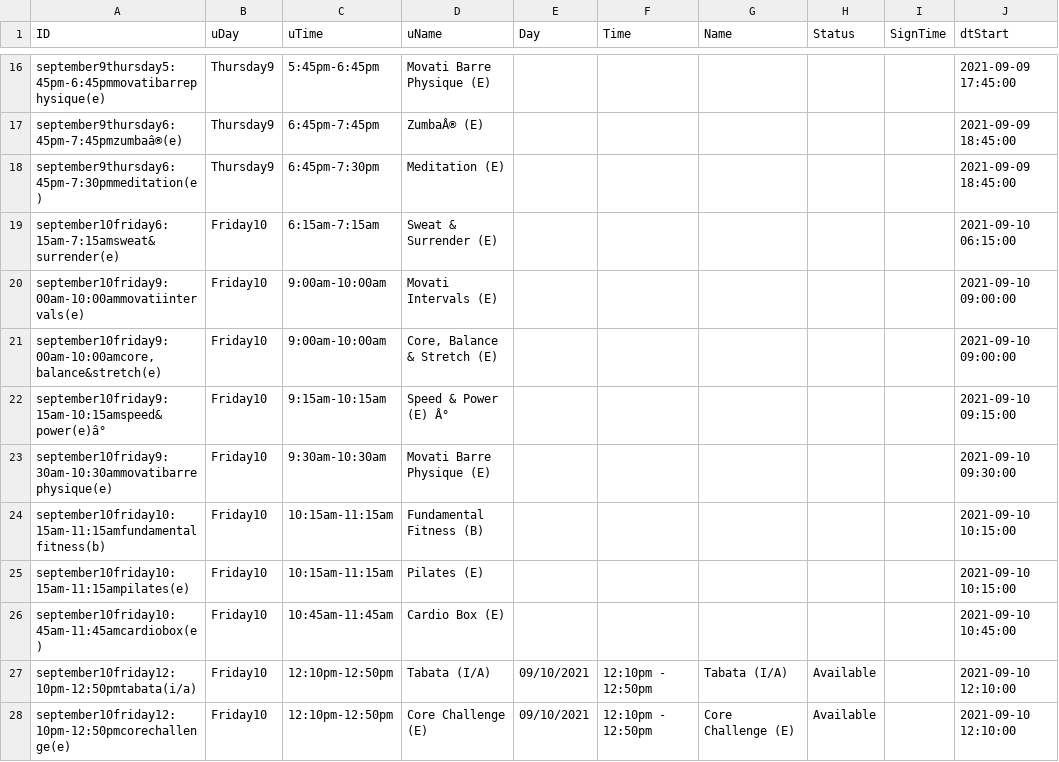
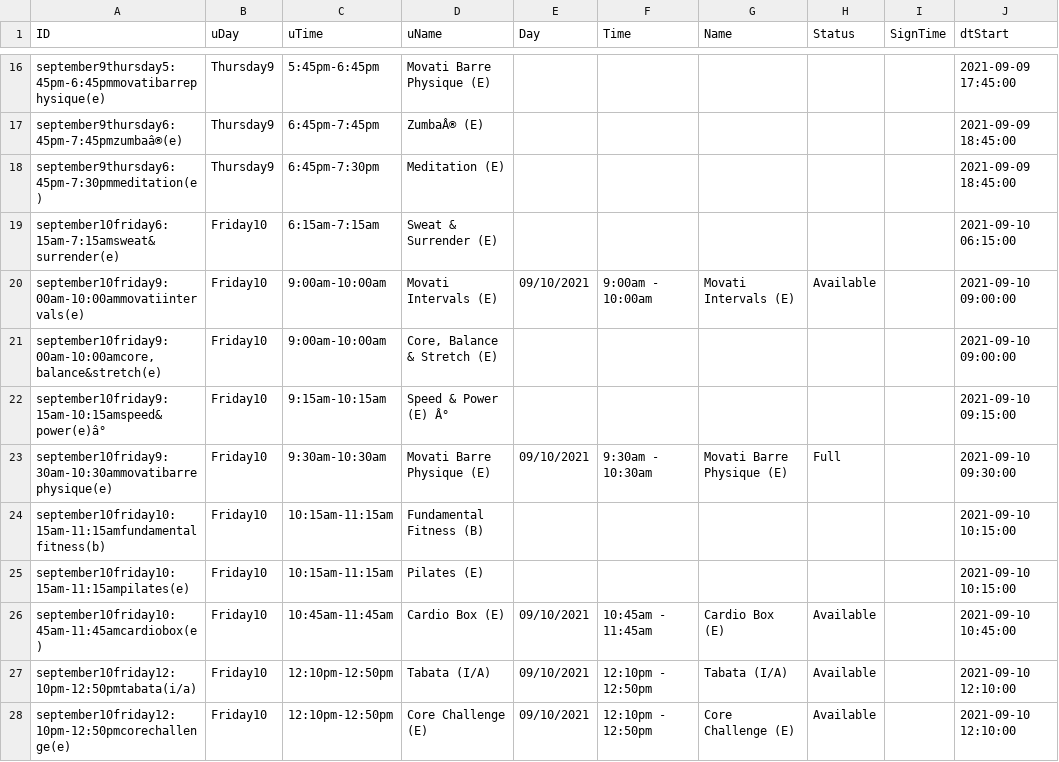
Before and after one commit to Stryder-Git/Movati_Signup, a CSV file: Data/Info.csv, drawn as a sheet; only a part is shown, gaps mark what is left out; the diff names each change by its address in the sheet, - before the commit and + after, or states it on an @@ line.

```diff
--- a/Data/Info.csv
+++ b/Data/Info.csv
-E20 (Day): (empty)
+E20 (Day): 09/10/2021
-F20 (Time): (empty)
+F20 (Time): 9:00am - 10:00am
-G20 (Name): (empty)
+G20 (Name): Movati Intervals (E)
-H20 (Status): (empty)
+H20 (Status): Available
-E23 (Day): (empty)
+E23 (Day): 09/10/2021
-F23 (Time): (empty)
+F23 (Time): 9:30am - 10:30am
-G23 (Name): (empty)
+G23 (Name): Movati Barre Physique (E)
-H23 (Status): (empty)
+H23 (Status): Full
-E26 (Day): (empty)
+E26 (Day): 09/10/2021
-F26 (Time): (empty)
+F26 (Time): 10:45am - 11:45am
-G26 (Name): (empty)
+G26 (Name): Cardio Box (E)
-H26 (Status): (empty)
+H26 (Status): Available
```
Also changed, not shown: Data/AutoSignUp.csv, 4 other files.
